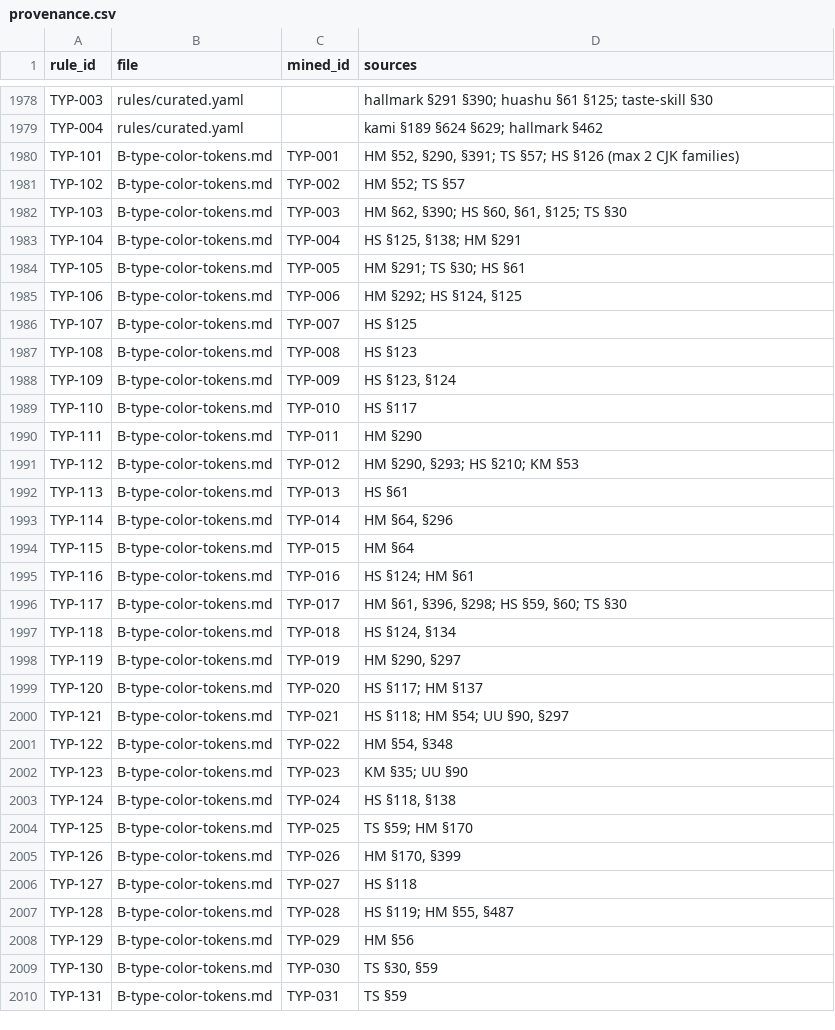
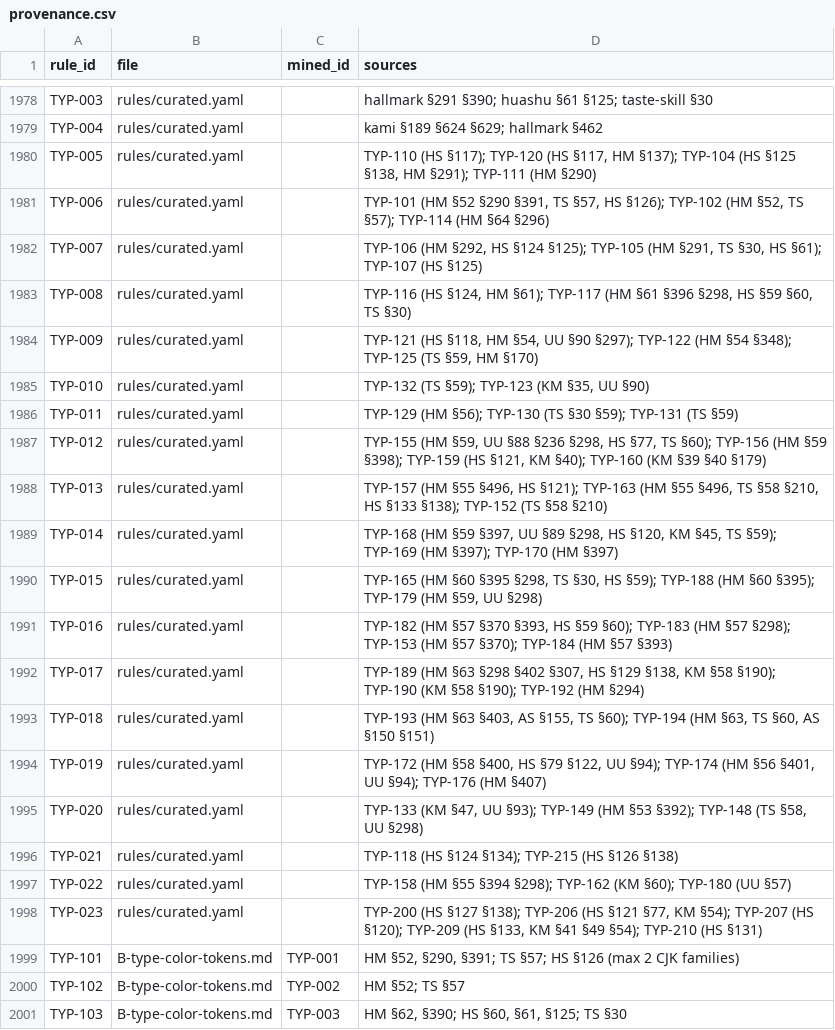
Before and after one commit to AI-DanNorth/unslop-skill, a CSV file: sources/provenance.csv, drawn as a sheet; only a part is shown, gaps mark what is left out; the shorter side is filled out with more unchanged rows.

```diff
--- a/sources/provenance.csv
+++ b/sources/provenance.csv
@@ -1979,2 +1979,21 @@ TYP-003,rules/curated.yaml,,hallmark §291 §390; huashu §61 §125; taste-skill
 TYP-004,rules/curated.yaml,,kami §189 §624 §629; hallmark §462
+TYP-005,rules/curated.yaml,,"TYP-110 (HS §117); TYP-120 (HS §117, HM §137); TYP-104 (HS §125 §138, HM §291); TYP-111 (HM §290)"
+TYP-006,rules/curated.yaml,,"TYP-101 (HM §52 §290 §391, TS §57, HS §126); TYP-102 (HM §52, TS §57); TYP-114 (HM §64 §296)"
+TYP-007,rules/curated.yaml,,"TYP-106 (HM §292, HS §124 §125); TYP-105 (HM §291, TS §30, HS §61); TYP-107 (HS §125)"
+TYP-008,rules/curated.yaml,,"TYP-116 (HS §124, HM §61); TYP-117 (HM §61 §396 §298, HS §59 §60, TS §30)"
+TYP-009,rules/curated.yaml,,"TYP-121 (HS §118, HM §54, UU §90 §297); TYP-122 (HM §54 §348); TYP-125 (TS §59, HM §170)"
+TYP-010,rules/curated.yaml,,"TYP-132 (TS §59); TYP-123 (KM §35, UU §90)"
+TYP-011,rules/curated.yaml,,TYP-129 (HM §56); TYP-130 (TS §30 §59); TYP-131 (TS §59)
+TYP-012,rules/curated.yaml,,"TYP-155 (HM §59, UU §88 §236 §298, HS §77, TS §60); TYP-156 (HM §59 §398); TYP-159 (HS §121, KM §40); TYP-160 (KM §39 §40 §179)"
+TYP-013,rules/curated.yaml,,"TYP-157 (HM §55 §496, HS §121); TYP-163 (HM §55 §496, TS §58 §210, HS §133 §138); TYP-152 (TS §58 §210)"
+TYP-014,rules/curated.yaml,,"TYP-168 (HM §59 §397, UU §89 §298, HS §120, KM §45, TS §59); TYP-169 (HM §397); TYP-170 (HM §397)"
+TYP-015,rules/curated.yaml,,"TYP-165 (HM §60 §395 §298, TS §30, HS §59); TYP-188 (HM §60 §395); TYP-179 (HM §59, UU §298)"
+TYP-016,rules/curated.yaml,,"TYP-182 (HM §57 §370 §393, HS §59 §60); TYP-183 (HM §57 §298); TYP-153 (HM §57 §370); TYP-184 (HM §57 §393)"
+TYP-017,rules/curated.yaml,,"TYP-189 (HM §63 §298 §402 §307, HS §129 §138, KM §58 §190); TYP-190 (KM §58 §190); TYP-192 (HM §294)"
+TYP-018,rules/curated.yaml,,"TYP-193 (HM §63 §403, AS §155, TS §60); TYP-194 (HM §63, TS §60, AS §150 §151)"
+TYP-019,rules/curated.yaml,,"TYP-172 (HM §58 §400, HS §79 §122, UU §94); TYP-174 (HM §56 §401, UU §94); TYP-176 (HM §407)"
+TYP-020,rules/curated.yaml,,"TYP-133 (KM §47, UU §93); TYP-149 (HM §53 §392); TYP-148 (TS §58, UU §298)"
+TYP-021,rules/curated.yaml,,TYP-118 (HS §124 §134); TYP-215 (HS §126 §138)
+TYP-022,rules/curated.yaml,,TYP-158 (HM §55 §394 §298); TYP-162 (KM §60); TYP-180 (UU §57)
+TYP-023,rules/curated.yaml,,"TYP-200 (HS §127 §138); TYP-206 (HS §121 §77, KM §54); TYP-207 (HS §120); TYP-209 (HS §133, KM §41 §49 §54); TYP-210 (HS §131)"
 TYP-101,B-type-color-tokens.md,TYP-001,"HM §52, §290, §391; TS §57; HS §126 (max 2 CJK families)"
```
Also changed, not shown: 8 other files.
